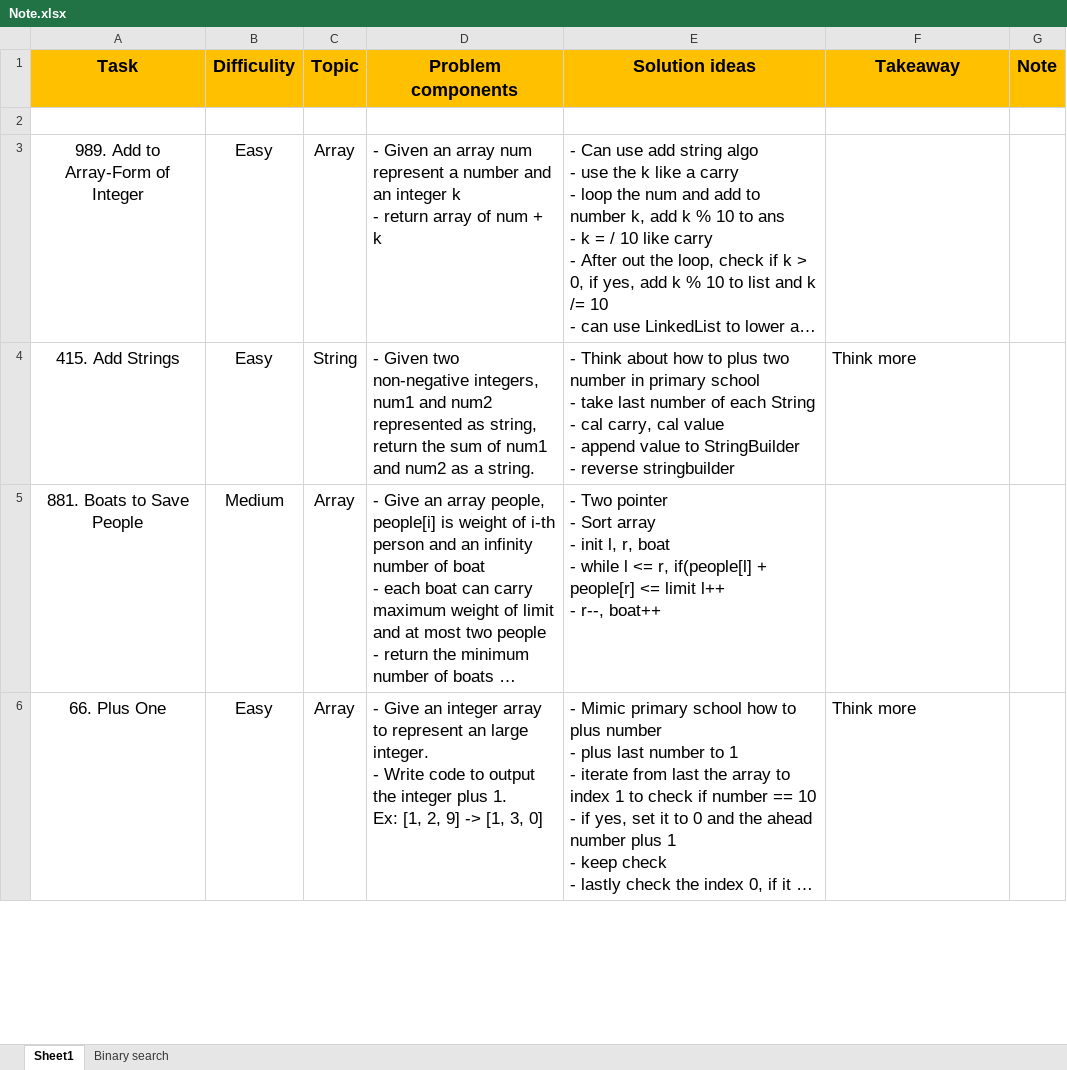
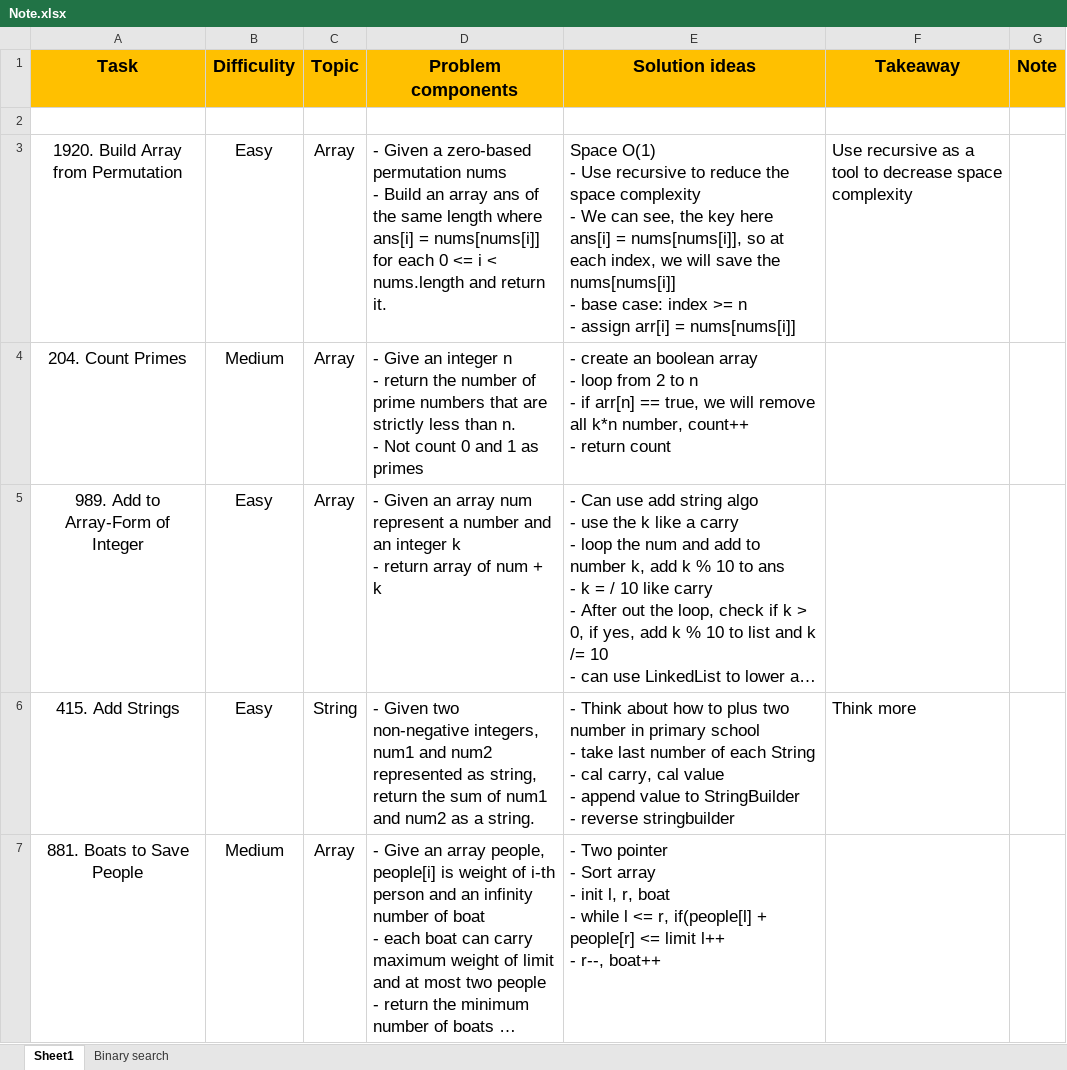
Before and after one commit to lvhung14/Notes, an Excel workbook: Note.xlsx, sheet Sheet1, drawn as a sheet; only a part is shown; the shorter side is filled out with more unchanged rows; long unchanged cells end in …; values as stored, in another font and other column widths than the file's, no borders; conditional formats not drawn; ↵ is a line break in a cell; the diff names each change by its address in the sheet, - before the commit and + after, or states it on an @@ line.

Commit message:
Good luck git add .!

```diff
--- a/Note.xlsx (sheet Sheet1)
+++ b/Note.xlsx (sheet Sheet1)
+row 3: 1920. Build Array from Permutation | Easy | Array | - Given a zero-based permutation nums ↵ - Build an array ans of the same length where ans[i] = nums[nums[i]] for each 0 <= i < nums.length and return it. | Space O(1) ↵ - Use recursive to reduce the space complexity ↵ - We can see, the key here ans[i] = nums[nums[i]], so at each index, we will save the nums[nums[i]] ↵ - base case: index >= n ↵ - assign arr[i] = nums[nums[i]] | Use recursive as a tool to decrease space complexity
+row 4: 204. Count Primes | Medium | Array | - Give an integer n ↵ - return the number of prime numbers that are strictly less than n. ↵ - Not count 0 and 1 as primes | - create an boolean array ↵ - loop from 2 to n ↵ - if arr[n] == true, we will remove all k*n number, count++ ↵ - return count
```
